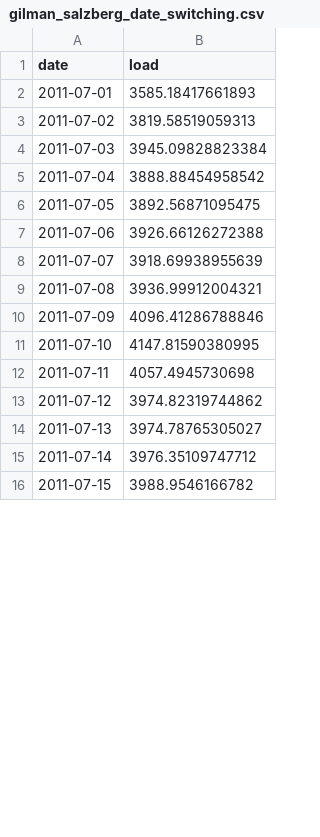
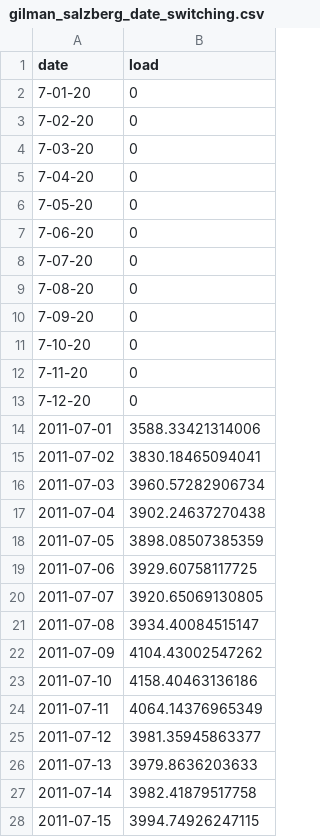
Before and after one commit to fetadata/Gilman_Salzberg_ENV797_TSA_ForecastCompetition_S26, a CSV file: Submissions/ensemble_models/final_push/gilman_salzberg_date_switching.csv, drawn as a sheet; only a part is shown; the diff covers the shown part only.

```diff
--- a/Submissions/ensemble_models/final_push/gilman_salzberg_date_switching.csv
+++ b/Submissions/ensemble_models/final_push/gilman_salzberg_date_switching.csv
@@ -1,16 +1,28 @@
 "date","load"
-2011-07-01,3585.18417661893
-2011-07-02,3819.58519059313
-2011-07-03,3945.09828823384
-2011-07-04,3888.88454958542
-2011-07-05,3892.56871095475
-2011-07-06,3926.66126272388
-2011-07-07,3918.69938955639
-2011-07-08,3936.99912004321
-2011-07-09,4096.41286788846
-2011-07-10,4147.81590380995
-2011-07-11,4057.4945730698
-2011-07-12,3974.82319744862
-2011-07-13,3974.78765305027
-2011-07-14,3976.35109747712
-2011-07-15,3988.9546166782
+7-01-20,0
+7-02-20,0
+7-03-20,0
+7-04-20,0
+7-05-20,0
+7-06-20,0
+7-07-20,0
+7-08-20,0
+7-09-20,0
+7-10-20,0
+7-11-20,0
+7-12-20,0
+2011-07-01,3588.33421314006
+2011-07-02,3830.18465094041
+2011-07-03,3960.57282906734
+2011-07-04,3902.24637270438
+2011-07-05,3898.08507385359
+2011-07-06,3929.60758117725
+2011-07-07,3920.65069130805
+2011-07-08,3934.40084515147
+2011-07-09,4104.43002547262
+2011-07-10,4158.40463136186
+2011-07-11,4064.14376965349
+2011-07-12,3981.35945863377
+2011-07-13,3979.8636203633
+2011-07-14,3982.41879517758
+2011-07-15,3994.74926247115
```
Also changed, not shown: 1 added row and 16 edited cells elsewhere in this file, Data/Processed/CleanHumidity_v1.csv, Data/Processed/CleanTemp_v1.csv, 41 other files.
